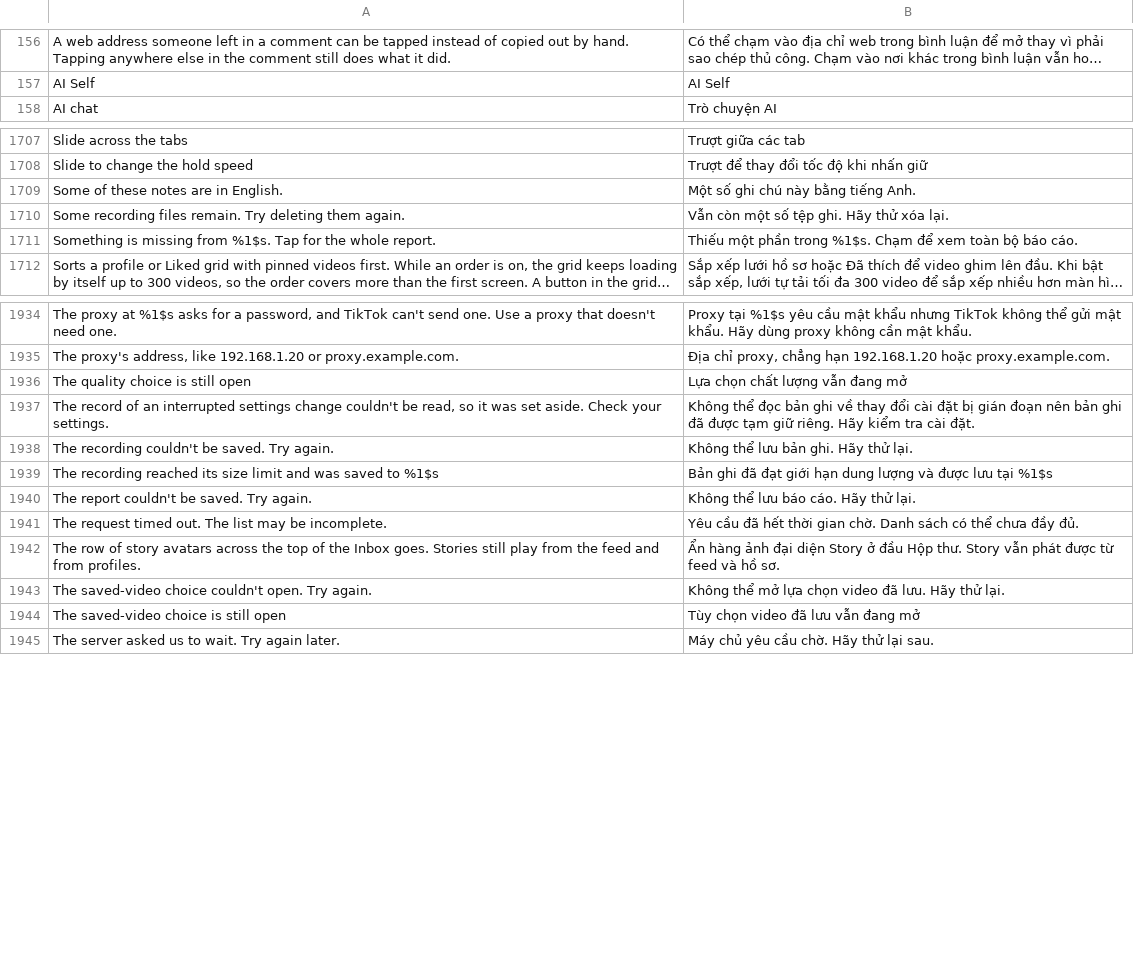
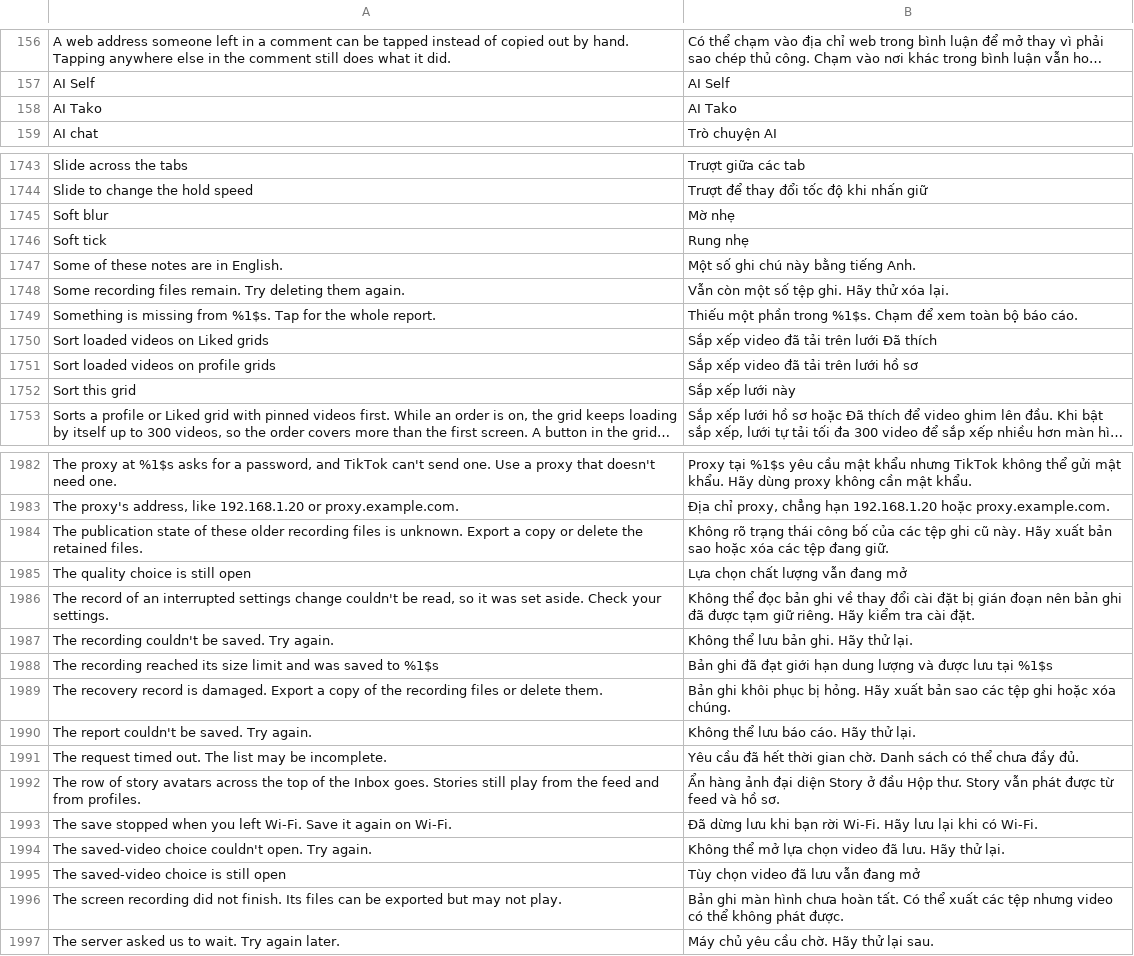
Before and after one commit to boydcbn/HushFeed, a TSV file: extensions/tiktok/src/main/l10n/vi.tsv, drawn as a sheet; only a part is shown, gaps mark what is left out; long unchanged cells end in …; the diff covers the shown part only; the diff names each change by its address in the sheet, - before the commit and + after, or states it on an @@ line.

Commit message:
i18n: translate Vietnamese appearance, feed sorting and recording options

```diff
--- a/extensions/tiktok/src/main/l10n/vi.tsv
+++ b/extensions/tiktok/src/main/l10n/vi.tsv
+row 158: AI Tako | AI Tako
+row 1745: Soft blur | Mờ nhẹ
+row 1746: Soft tick | Rung nhẹ
+row 1750: Sort loaded videos on Liked grids | Sắp xếp video đã tải trên lưới Đã thích
+row 1751: Sort loaded videos on profile grids | Sắp xếp video đã tải trên lưới hồ sơ
+row 1752: Sort this grid | Sắp xếp lưới này
+row 1984: The publication state of these older recording files is unknown. Export a copy or delete the retained files. | Không rõ trạng thái công bố của các tệp ghi cũ này. Hãy xuất bản sao hoặc xóa các tệp đang giữ.
+row 1989: The recovery record is damaged. Export a copy of the recording files or delete them. | Bản ghi khôi phục bị hỏng. Hãy xuất bản sao các tệp ghi hoặc xóa chúng.
+row 1993: The save stopped when you left Wi-Fi. Save it again on Wi-Fi. | Đã dừng lưu khi bạn rời Wi-Fi. Hãy lưu lại khi có Wi-Fi.
+row 1996: The screen recording did not finish. Its files can be exported but may not play. | Bản ghi màn hình chưa hoàn tất. Có thể xuất các tệp nhưng video có thể không phát được.
```
Also changed, not shown: 53 added rows elsewhere in this file.
